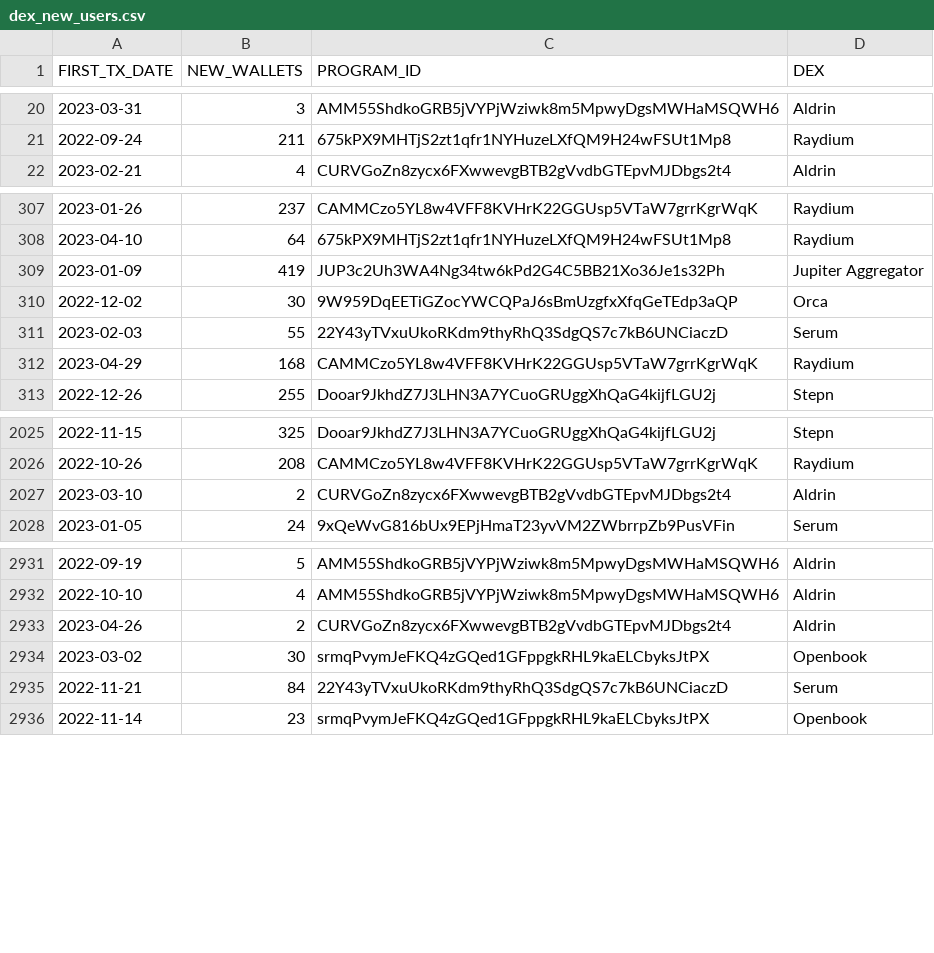
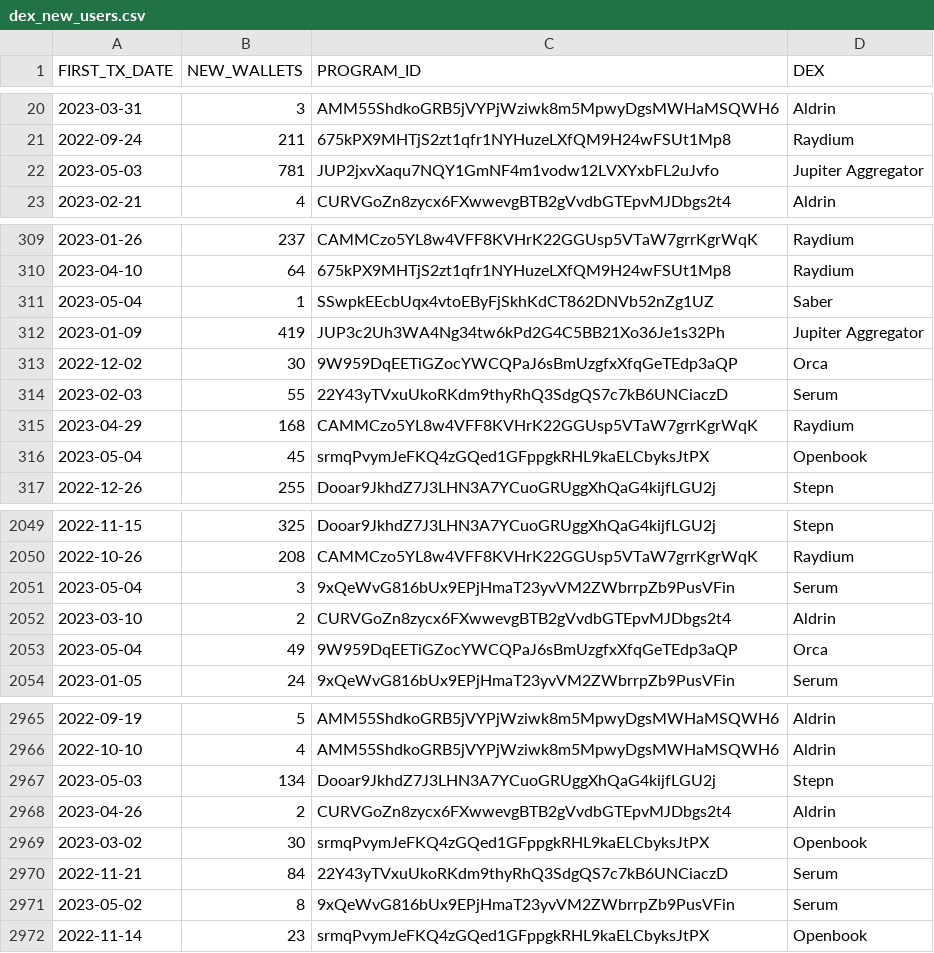
Before and after one commit to spire-fyi/spire_fyi, a CSV file: data/dex_new_users.csv, drawn as a sheet; only a part is shown, gaps mark what is left out; the diff covers the shown part only.

Commit message:
Update data

```diff
--- a/data/dex_new_users.csv
+++ b/data/dex_new_users.csv
@@ -21,2 +21,3 @@ FIRST_TX_DATE,NEW_WALLETS,PROGRAM_ID,DEX
 2022-09-24,211,675kPX9MHTjS2zt1qfr1NYHuzeLXfQM9H24wFSUt1Mp8,Raydium
+2023-05-03,781,JUP2jxvXaqu7NQY1GmNF4m1vodw12LVXYxbFL2uJvfo,Jupiter Aggregator
 2023-02-21,4,CURVGoZn8zycx6FXwwevgBTB2gVvdbGTEpvMJDbgs2t4,Aldrin
@@ -308,2 +310,3 @@ FIRST_TX_DATE,NEW_WALLETS,PROGRAM_ID,DEX
 2023-04-10,64,675kPX9MHTjS2zt1qfr1NYHuzeLXfQM9H24wFSUt1Mp8,Raydium
+2023-05-04,1,SSwpkEEcbUqx4vtoEByFjSkhKdCT862DNVb52nZg1UZ,Saber
 2023-01-09,419,JUP3c2Uh3WA4Ng34tw6kPd2G4C5BB21Xo36Je1s32Ph,Jupiter Aggregator
@@ -312,2 +315,3 @@ FIRST_TX_DATE,NEW_WALLETS,PROGRAM_ID,DEX
 2023-04-29,168,CAMMCzo5YL8w4VFF8KVHrK22GGUsp5VTaW7grrKgrWqK,Raydium
+2023-05-04,45,srmqPvymJeFKQ4zGQed1GFppgkRHL9kaELCbyksJtPX,Openbook
 2022-12-26,255,Dooar9JkhdZ7J3LHN3A7YCuoGRUggXhQaG4kijfLGU2j,Stepn
@@ -2026,3 +2050,5 @@ FIRST_TX_DATE,NEW_WALLETS,PROGRAM_ID,DEX
 2022-10-26,208,CAMMCzo5YL8w4VFF8KVHrK22GGUsp5VTaW7grrKgrWqK,Raydium
+2023-05-04,3,9xQeWvG816bUx9EPjHmaT23yvVM2ZWbrrpZb9PusVFin,Serum
 2023-03-10,2,CURVGoZn8zycx6FXwwevgBTB2gVvdbGTEpvMJDbgs2t4,Aldrin
+2023-05-04,49,9W959DqEETiGZocYWCQPaJ6sBmUzgfxXfqGeTEdp3aQP,Orca
 2023-01-05,24,9xQeWvG816bUx9EPjHmaT23yvVM2ZWbrrpZb9PusVFin,Serum
@@ -2932,2 +2966,3 @@ FIRST_TX_DATE,NEW_WALLETS,PROGRAM_ID,DEX
 2022-10-10,4,AMM55ShdkoGRB5jVYPjWziwk8m5MpwyDgsMWHaMSQWH6,Aldrin
+2023-05-03,134,Dooar9JkhdZ7J3LHN3A7YCuoGRUggXhQaG4kijfLGU2j,Stepn
 2023-04-26,2,CURVGoZn8zycx6FXwwevgBTB2gVvdbGTEpvMJDbgs2t4,Aldrin
@@ -2935,2 +2970,3 @@ FIRST_TX_DATE,NEW_WALLETS,PROGRAM_ID,DEX
 2022-11-21,84,22Y43yTVxuUkoRKdm9thyRhQ3SdgQS7c7kB6UNCiaczD,Serum
+2023-05-02,8,9xQeWvG816bUx9EPjHmaT23yvVM2ZWbrrpZb9PusVFin,Serum
 2022-11-14,23,srmqPvymJeFKQ4zGQed1GFppgkRHL9kaELCbyksJtPX,Openbook
```
Also changed, not shown: 38 added rows elsewhere in this file, data/backpack_info.csv, data/dex_info.csv, 14 other files.
